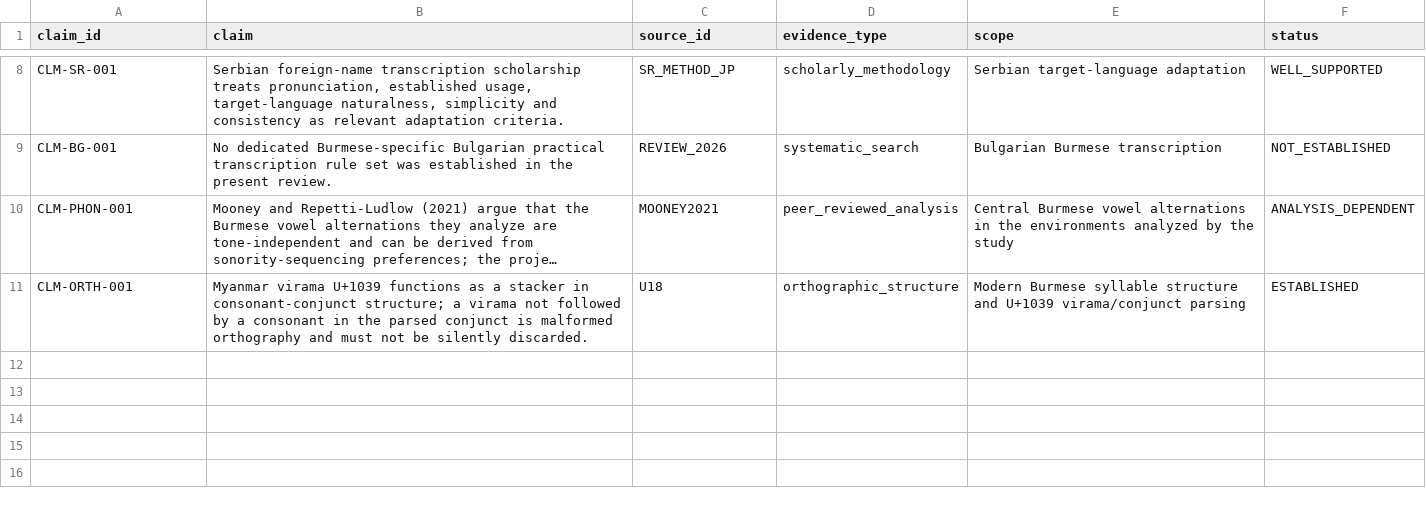
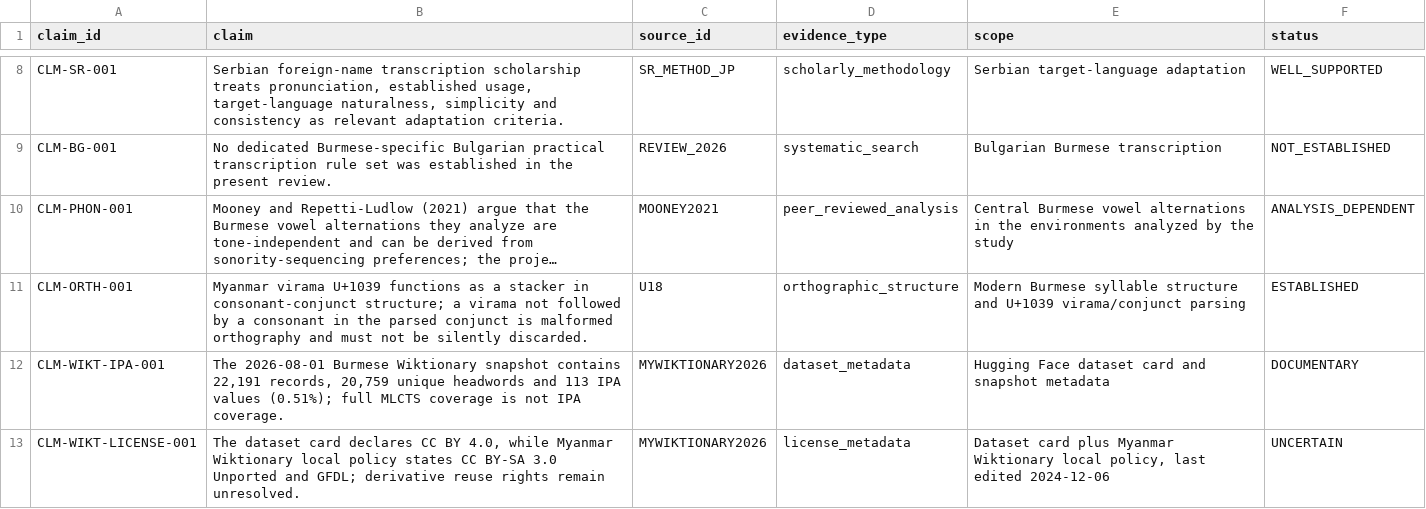
Before and after one commit to ClippyFirst/Burmese-Ukrainian-Phonetic-System-, a CSV file: data/burmese/source_claims.csv, drawn as a sheet; only a part is shown, gaps mark what is left out; long unchanged cells end in …; the diff names each change by its address in the sheet, - before the commit and + after, or states it on an @@ line.

Commit message:
data(evidence): register Burmese Wiktionary source and rights gate (#110)
* data(sources): register Burmese Wiktionary IPA candidate

* data(evidence): register Wiktionary coverage and license claims

* test(evidence): enforce Wiktionary source rights gate

```diff
--- a/data/burmese/source_claims.csv
+++ b/data/burmese/source_claims.csv
+row 12: CLM-WIKT-IPA-001 | The 2026-08-01 Burmese Wiktionary snapshot contains 22,191 records, 20,759 unique headwords and 113 IPA values (0.51%); full MLCTS coverage is not IPA coverage. | MYWIKTIONARY2026 | dataset_metadata | Hugging Face dataset card and snapshot metadata | DOCUMENTARY
+row 13: CLM-WIKT-LICENSE-001 | The dataset card declares CC BY 4.0, while Myanmar Wiktionary local policy states CC BY-SA 3.0 Unported and GFDL; derivative reuse rights remain unresolved. | MYWIKTIONARY2026 | license_metadata | Dataset card plus Myanmar Wiktionary local policy, last edited 2024-12-06 | UNCERTAIN
```
Also changed, not shown: data/burmese/sources.csv, 1 other file.
